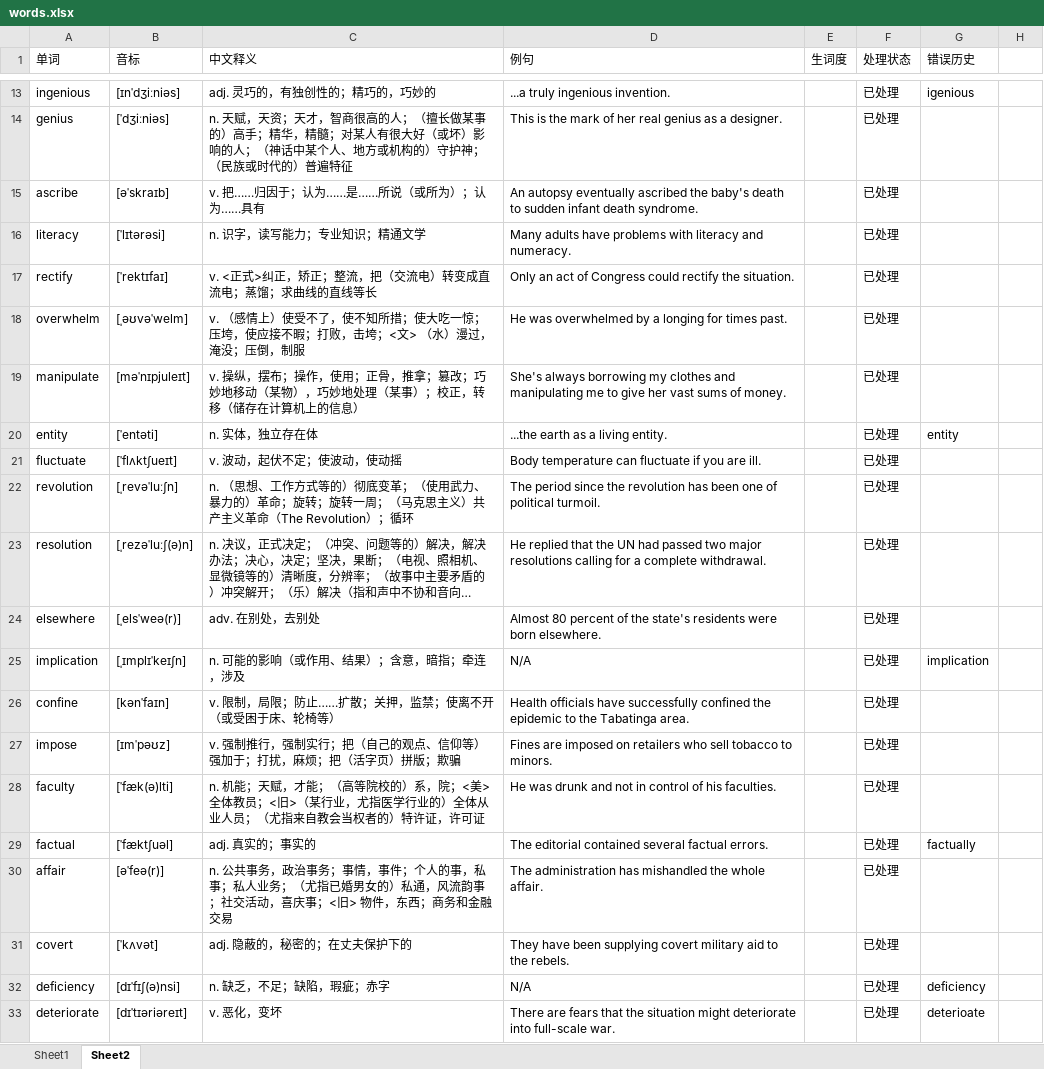
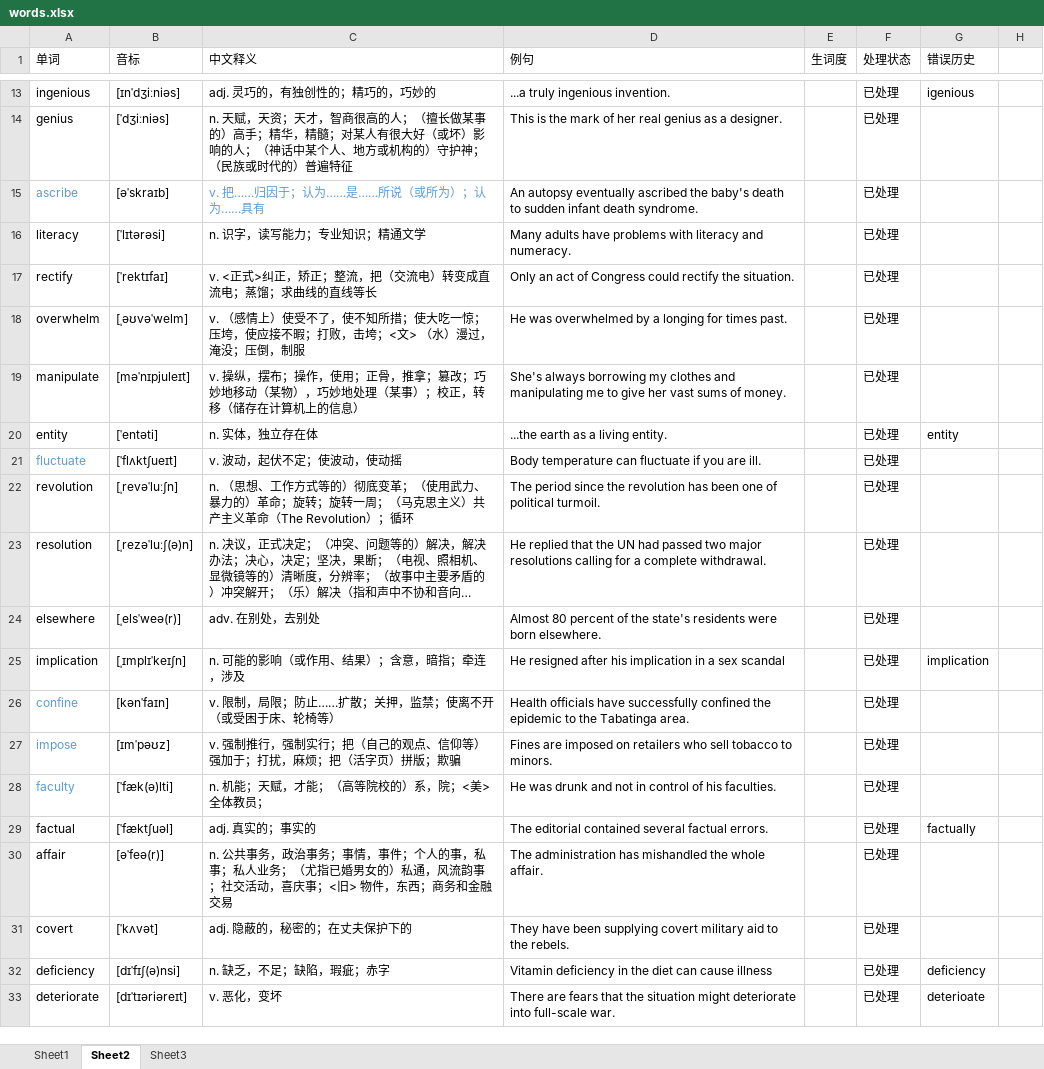
Before and after one commit to GuanghereGuo/wordlist, an Excel workbook: project/xlsx/words.xlsx, sheet Sheet2, drawn as a sheet; only a part is shown, gaps mark what is left out; long unchanged cells end in …; values as stored, in another font and other column widths than the file's, no borders; the diff names each change by its address in the sheet, - before the commit and + after, or states it on an @@ line.

```diff
--- a/project/xlsx/words.xlsx (sheet Sheet2)
+++ b/project/xlsx/words.xlsx (sheet Sheet2)
+sheet tab: Sheet3
-A15 text colour: black
+A15 text colour: #5B9BD5
-C15 text colour: black
+C15 text colour: #5B9BD5
-A21 text colour: black
+A21 text colour: #5B9BD5
-D25 (例句): N/A
+D25 (例句): He resigned after his implication in a sex scandal
-A26:A28 text colour: black
+A26:A28 text colour: #5B9BD5
-C28 (中文释义): …体教员；<旧>（某行业，尤指医学行业的）全体从业人员；（尤指来自教会当权者的）特许证，许可证
+C28 (中文释义): …体教员；
-D32 (例句): N/A
+D32 (例句): Vitamin deficiency in the diet can cause illness
```
Also changed, not shown: sheet Sheet1, 14 other files.
